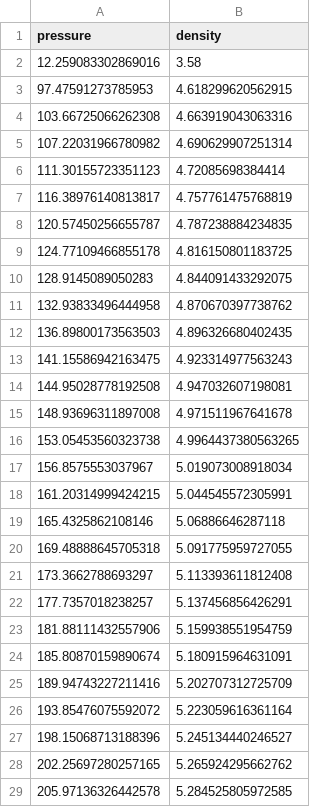
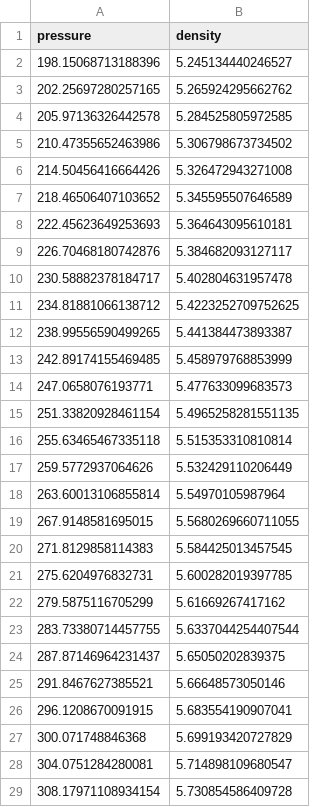
Before and after one commit to WicksGroup/AROP_NaraAnusonti-Inthra, a CSV file: combined_graph/quartz hugoniot.csv, drawn as a sheet; only a part is shown; the shorter side is filled out with more unchanged rows; the diff covers the shown part only.

```diff
--- a/combined_graph/quartz hugoniot.csv
+++ b/combined_graph/quartz hugoniot.csv
@@ -1,27 +1,2 @@
 pressure,density
-12.259083302869016,3.58
-97.47591273785953,4.618299620562915
-103.66725066262308,4.663919043063316
-107.22031966780982,4.690629907251314
-111.30155723351123,4.72085698384414
-116.38976140813817,4.757761475768819
-120.57450256655787,4.787238884234835
-124.77109466855178,4.816150801183725
-128.9145089050283,4.844091433292075
-132.93833496444958,4.870670397738762
-136.89800173563503,4.896326680402435
-141.15586942163475,4.923314977563243
-144.95028778192508,4.947032607198081
-148.93696311897008,4.971511967641678
-153.05453560323738,4.9964437380563265
-156.8575553037967,5.019073008918034
-161.20314999424215,5.044545572305991
-165.4325862108146,5.06886646287118
-169.48888645705318,5.091775959727055
-173.3662788693297,5.113393611812408
-177.7357018238257,5.137456856426291
-181.88111432557906,5.159938551954759
-185.80870159890674,5.180915964631091
-189.94743227211416,5.202707312725709
-193.85476075592072,5.223059616361164
 198.15068713188396,5.245134440246527
```
Also changed, not shown: 24 removed rows elsewhere in this file, GOOD_hugoniots/quartz hugoniot.csv, combined_graph/MgO_hugonoit.csv, 9 other files.
